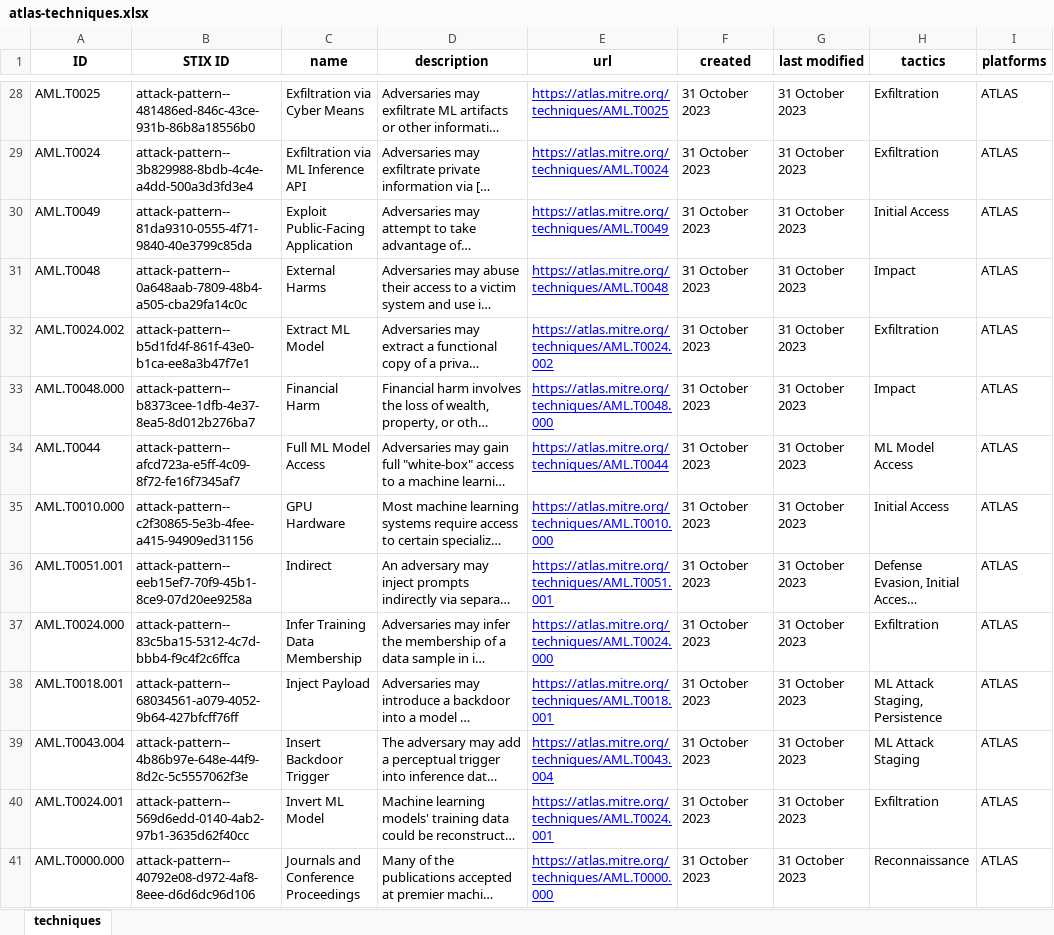
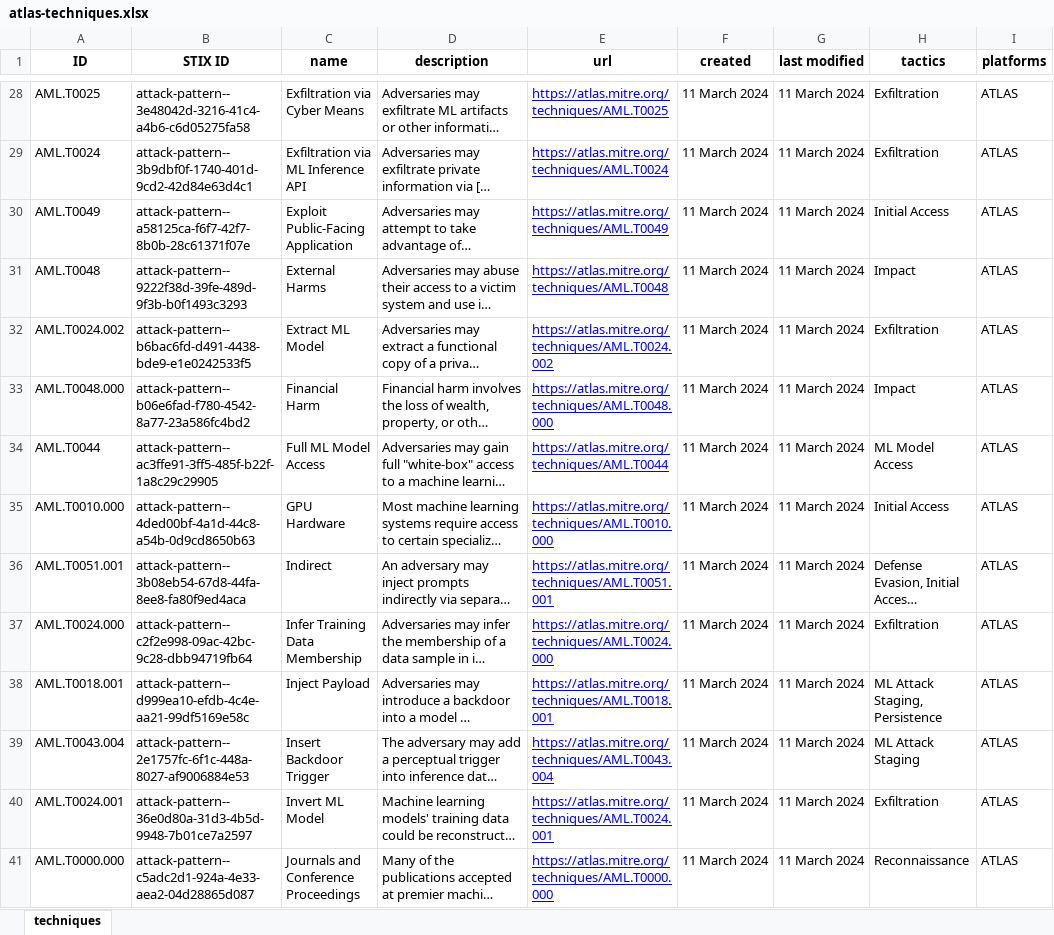
Before and after one commit to mitre-atlas/atlas-website, an Excel workbook: public/excel-files/atlas-techniques.xlsx, sheet techniques, drawn as a sheet; only a part is shown, gaps mark what is left out; long unchanged cells end in …; values as stored, in another font and other column widths than the file's, no borders; the diff covers the shown part only; the diff names each change by its address in the sheet, - before the commit and + after, or states it on an @@ line.

```diff
--- a/public/excel-files/atlas-techniques.xlsx (sheet techniques)
+++ b/public/excel-files/atlas-techniques.xlsx (sheet techniques)
-B28 (STIX ID): attack-pattern--481486ed-846c-43ce-931b-86b8a18556b0
+B28 (STIX ID): attack-pattern--3e48042d-3216-41c4-a4b6-c6d05275fa58
-F28:F41 (created): 31 October 2023
+F28:F41 (created): 11 March 2024
-G28:G41 (last modified): 31 October 2023
+G28:G41 (last modified): 11 March 2024
-B29 (STIX ID): attack-pattern--3b829988-8bdb-4c4e-a4dd-500a3d3fd3e4
+B29 (STIX ID): attack-pattern--3b9dbf0f-1740-401d-9cd2-42d84e63d4c1
-B30 (STIX ID): attack-pattern--81da9310-0555-4f71-9840-40e3799c85da
+B30 (STIX ID): attack-pattern--a58125ca-f6f7-42f7-8b0b-28c61371f07e
-B31 (STIX ID): attack-pattern--0a648aab-7809-48b4-a505-cba29fa14c0c
+B31 (STIX ID): attack-pattern--9222f38d-39fe-489d-9f3b-b0f1493c3293
-B32 (STIX ID): attack-pattern--b5d1fd4f-861f-43e0-b1ca-ee8a3b47f7e1
+B32 (STIX ID): attack-pattern--b6bac6fd-d491-4438-bde9-e1e0242533f5
-B33 (STIX ID): attack-pattern--b8373cee-1dfb-4e37-8ea5-8d012b276ba7
+B33 (STIX ID): attack-pattern--b06e6fad-f780-4542-8a77-23a586fc4bd2
-B34 (STIX ID): attack-pattern--afcd723a-e5ff-4c09-8f72-fe16f7345af7
+B34 (STIX ID): attack-pattern--ac3ffe91-3ff5-485f-b22f-1a8c29c29905
-B35 (STIX ID): attack-pattern--c2f30865-5e3b-4fee-a415-94909ed31156
+B35 (STIX ID): attack-pattern--4ded00bf-4a1d-44c8-a54b-0d9cd8650b63
-B36 (STIX ID): attack-pattern--eeb15ef7-70f9-45b1-8ce9-07d20ee9258a
+B36 (STIX ID): attack-pattern--3b08eb54-67d8-44fa-8ee8-fa80f9ed4aca
-B37 (STIX ID): attack-pattern--83c5ba15-5312-4c7d-bbb4-f9c4f2c6ffca
+B37 (STIX ID): attack-pattern--c2f2e998-09ac-42bc-9c28-dbb94719fb64
-B38 (STIX ID): attack-pattern--68034561-a079-4052-9b64-427bfcff76ff
+B38 (STIX ID): attack-pattern--d999ea10-efdb-4c4e-aa21-99df5169e58c
-B39 (STIX ID): attack-pattern--4b86b97e-648e-44f9-8d2c-5c5557062f3e
+B39 (STIX ID): attack-pattern--2e1757fc-6f1c-448a-8027-af9006884e53
-B40 (STIX ID): attack-pattern--569d6edd-0140-4ab2-97b1-3635d62f40cc
+B40 (STIX ID): attack-pattern--36e0d80a-31d3-4b5d-9948-7b01ce7a2597
-B41 (STIX ID): attack-pattern--40792e08-d972-4af8-8eee-d6d6dc96d106
+B41 (STIX ID): attack-pattern--c5adc2d1-924a-4e33-aea2-04d28865d087
```
Also changed, not shown: 213 edited cells elsewhere in this sheet, public/excel-files/atlas-matrices.xlsx, public/excel-files/atlas-mitigations.xlsx, 2 other files.
